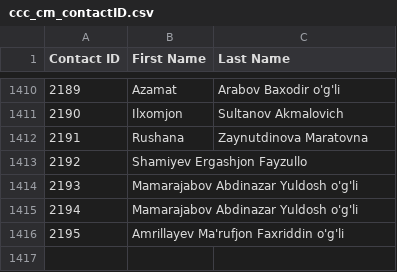
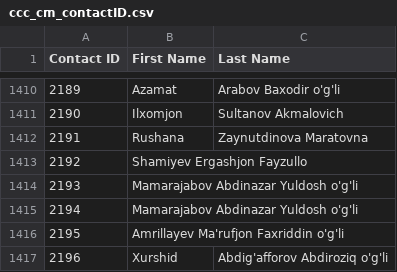
Before and after one commit to isTeamoor/mData, a CSV file: app/database/csv/ccc_cm_contactID.csv, drawn as a sheet; only a part is shown, gaps mark what is left out.

```diff
--- a/app/database/csv/ccc_cm_contactID.csv
+++ b/app/database/csv/ccc_cm_contactID.csv
@@ -1416 +1416,2 @@
 2195,Amrillayev Ma'rufjon Faxriddin o'g'li,
+2196,Xurshid,Abdig'afforov Abdiroziq o'g'li
```
Also changed, not shown: app/database/csv/ccc_cm_uom.csv, app/database/csv/ccc_rq_requisitions.csv, 18 other files.
